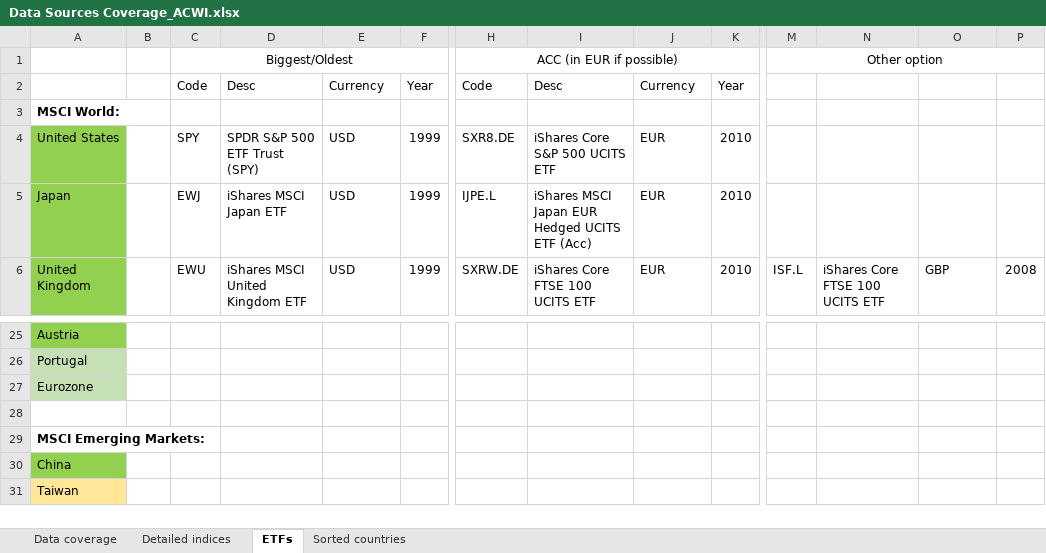
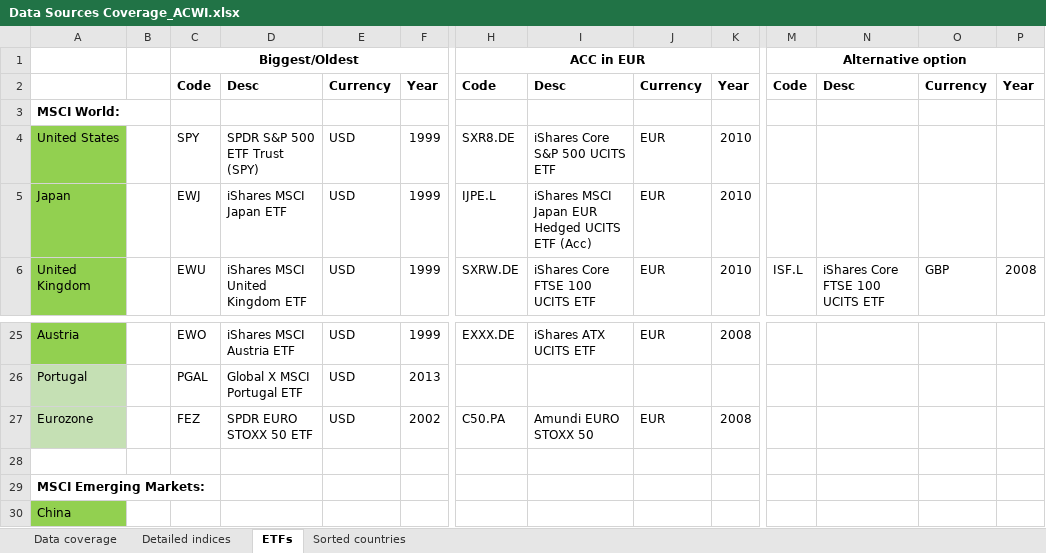
Before and after one commit to lharazin/TFM, an Excel workbook: Data/Data Sources Coverage_ACWI.xlsx, sheet ETFs, drawn as a sheet; only a part is shown, gaps mark what is left out; the shorter side is filled out with more unchanged rows; values as stored, in another font and other column widths than the file's, no borders; the diff covers the shown part only; the diff names each change by its address in the sheet, - before the commit and + after, or states it on an @@ line.

```diff
--- a/Data/Data Sources Coverage_ACWI.xlsx (sheet ETFs)
+++ b/Data/Data Sources Coverage_ACWI.xlsx (sheet ETFs)
-C1 bold: off
+C1 bold: on
-H1: ACC (in EUR if possible)
+H1: ACC in EUR
-H1 bold: off
+H1 bold: on
-M1: Other option
+M1: Alternative option
-M1 bold: off
+M1 bold: on
-C2:F2 bold: off
+C2:F2 bold: on
-H2:K2 bold: off
+H2:K2 bold: on
-M2: (empty)
+M2: Code
-N2: (empty)
+N2: Desc
-O2: (empty)
+O2: Currency
-P2: (empty)
+P2: Year
-C25: (empty)
+C25: EWO
-D25: (empty)
+D25: iShares MSCI Austria ETF
-E25:E27: (empty)
+E25:E27: USD
-F25: (empty)
+F25: 1999
-H25: (empty)
+H25: EXXX.DE
-I25: (empty)
+I25: iShares ATX UCITS ETF
-J25: (empty)
+J25: EUR
-K25: (empty)
+K25: 2008
-C26: (empty)
+C26: PGAL
-D26: (empty)
+D26: Global X MSCI Portugal ETF
-F26: (empty)
+F26: 2013
-C27: (empty)
+C27: FEZ
-D27: (empty)
+D27: SPDR EURO STOXX 50 ETF
-F27: (empty)
+F27: 2002
-H27: (empty)
+H27: C50.PA
-I27: (empty)
+I27: Amundi EURO STOXX 50
-J27: (empty)
+J27: EUR
-K27: (empty)
+K27: 2008
```
Also changed, not shown: 84 edited cells elsewhere in this sheet, 1 other file.
